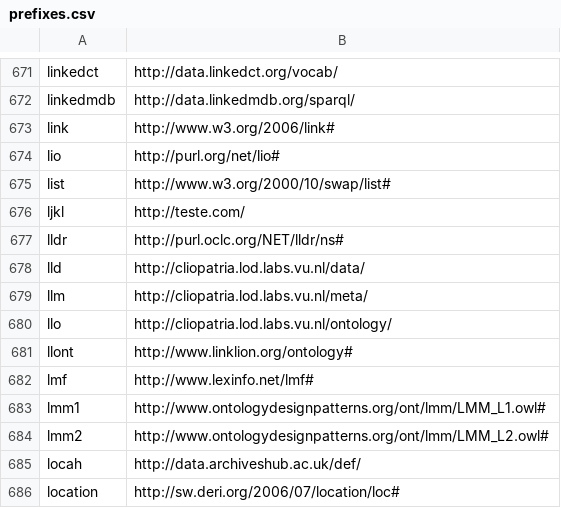
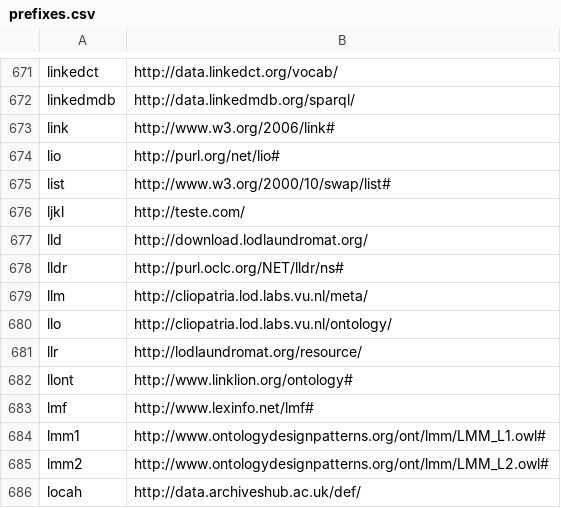
Before and after one commit to wouterbeek/prolog_rdf, a CSV file: prolog/rdf/prefixes.csv, drawn as a sheet; only a part is shown, gaps mark what is left out; the shorter side is filled out with more unchanged rows.

```diff
--- a/prolog/rdf/prefixes.csv
+++ b/prolog/rdf/prefixes.csv
@@ -676,6 +676,7 @@ list,"http://www.w3.org/2000/10/swap/list#"
 ljkl,"http://teste.com/"
+lld,"http://download.lodlaundromat.org/"
 lldr,"http://purl.oclc.org/NET/lldr/ns#"
-lld,"http://cliopatria.lod.labs.vu.nl/data/"
 llm,"http://cliopatria.lod.labs.vu.nl/meta/"
 llo,"http://cliopatria.lod.labs.vu.nl/ontology/"
+llr,"http://lodlaundromat.org/resource/"
 llont,"http://www.linklion.org/ontology#"
```
Also changed, not shown: 1 other file.
